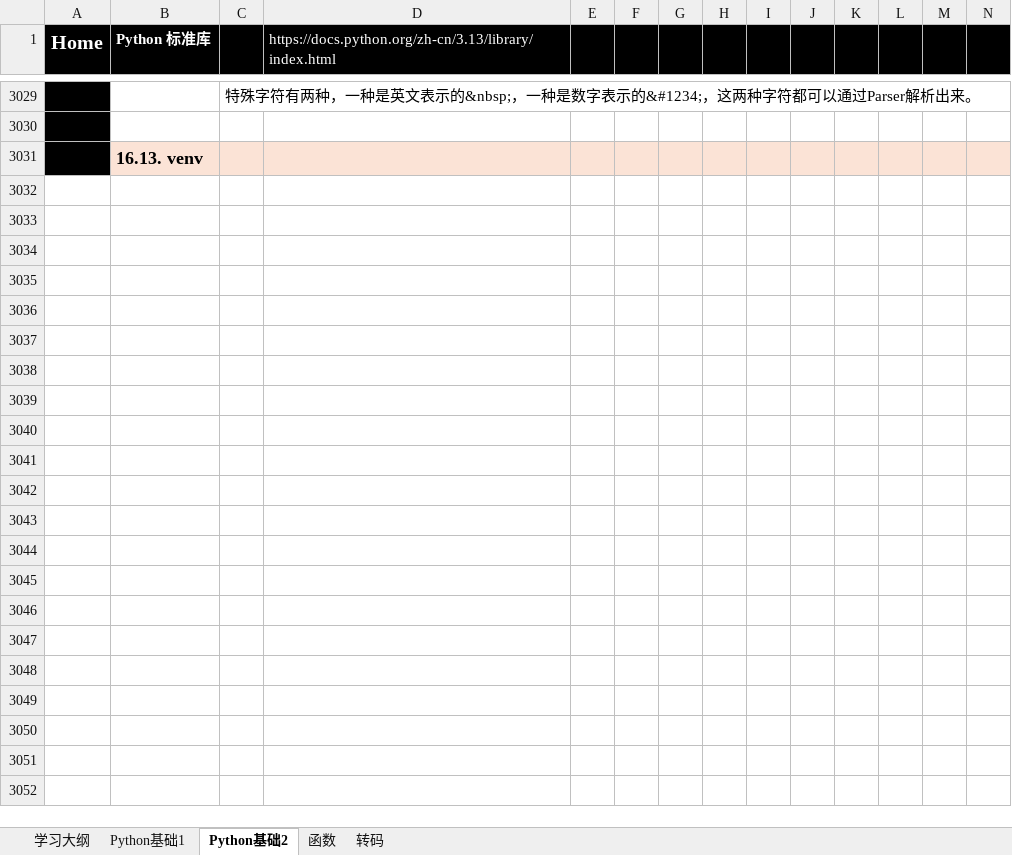
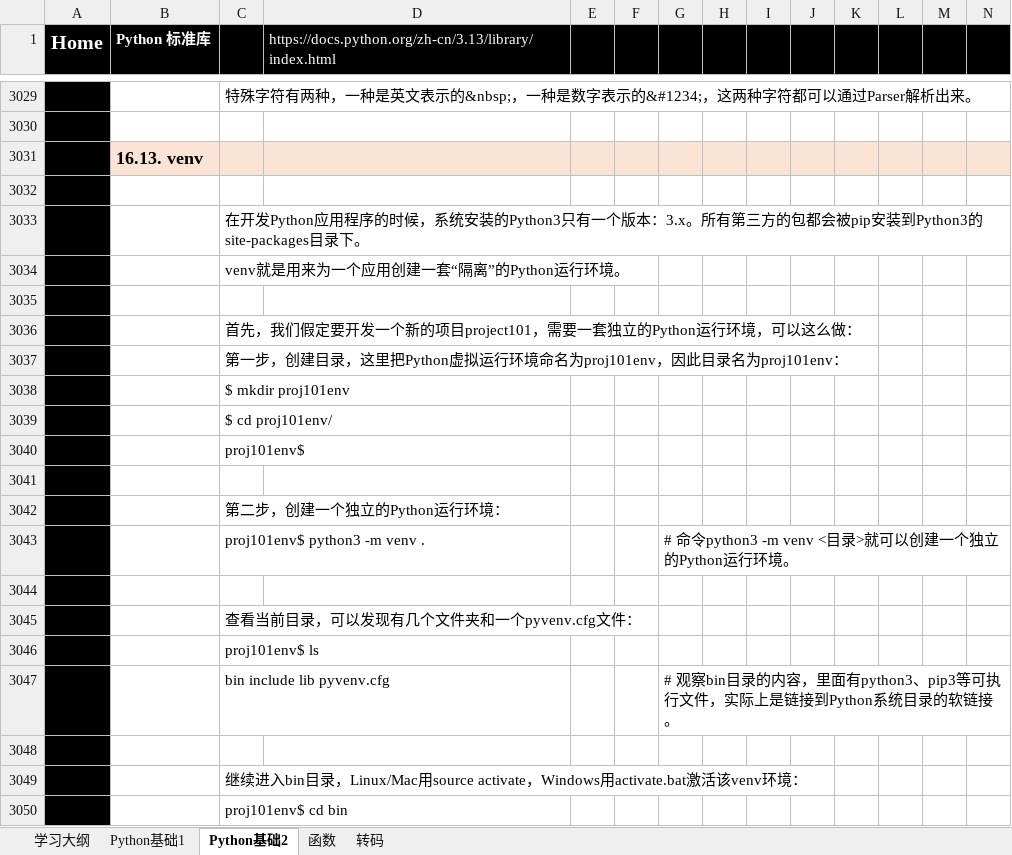
Before and after one commit to suxin-owner/PythonProject, an Excel workbook: Python_learning.xlsx, sheet Python基础2, drawn as a sheet; only a part is shown, gaps mark what is left out; values as stored, in another font and other column widths than the file's, no borders; charts and pictures not drawn; rows hold the shown columns only; the diff covers the shown part only; the diff names each change by its address in the sheet, - before the commit and + after, or states it on an @@ line.

```diff
--- a/Python_learning.xlsx (sheet Python基础2)
+++ b/Python_learning.xlsx (sheet Python基础2)
+row 3032: (empty)
+row 3033:  |  | 在开发Python应用程序的时候，系统安装的Python3只有一个版本：3.x。所有第三方的包都会被pip安装到Python3的site-packages目录下。
+row 3034:  |  | venv就是用来为一个应用创建一套“隔离”的Python运行环境。
+row 3035: (empty)
+row 3036:  |  | 首先，我们假定要开发一个新的项目project101，需要一套独立的Python运行环境，可以这么做：
+row 3037:  |  | 第一步，创建目录，这里把Python虚拟运行环境命名为proj101env，因此目录名为proj101env：
+row 3038:  |  | $ mkdir proj101env
+row 3039:  |  | $ cd proj101env/
+row 3040:  |  | proj101env$
+row 3041: (empty)
+row 3042:  |  | 第二步，创建一个独立的Python运行环境：
+row 3043:  |  | proj101env$ python3 -m venv . |  |  |  | # 命令python3 -m venv <目录>就可以创建一个独立的Python运行环境。
+row 3044: (empty)
+row 3045:  |  | 查看当前目录，可以发现有几个文件夹和一个pyvenv.cfg文件：
+row 3046:  |  | proj101env$ ls
+row 3047:  |  | bin include lib pyvenv.cfg |  |  |  | # 观察bin目录的内容，里面有python3、pip3等可执行文件，实际上是链接到Python系统目录的软链接。
+row 3048: (empty)
+row 3049:  |  | 继续进入bin目录，Linux/Mac用source activate，Windows用activate.bat激活该venv环境：
+row 3050:  |  | proj101env$ cd bin
```
Also changed, not shown: 27 added rows elsewhere in this sheet, sheet 函数, 2 other files.
